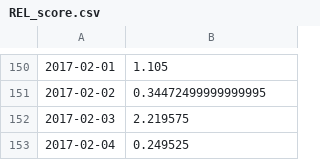
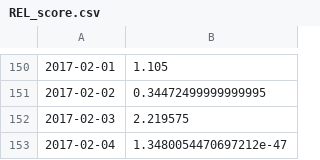
Before and after one commit to ZNClub-PA-ML-AI/Sentiment-analysis-using-Business-News, a CSV file: REL_score.csv, drawn as a sheet; only a part is shown, gaps mark what is left out.

```diff
--- a/REL_score.csv
+++ b/REL_score.csv
@@ -152,2 +152,2 @@
 2017-02-03,2.219575
-2017-02-04,0.249525
+2017-02-04,1.3480054470697212e-47
```
Also changed, not shown: 2 other files.
